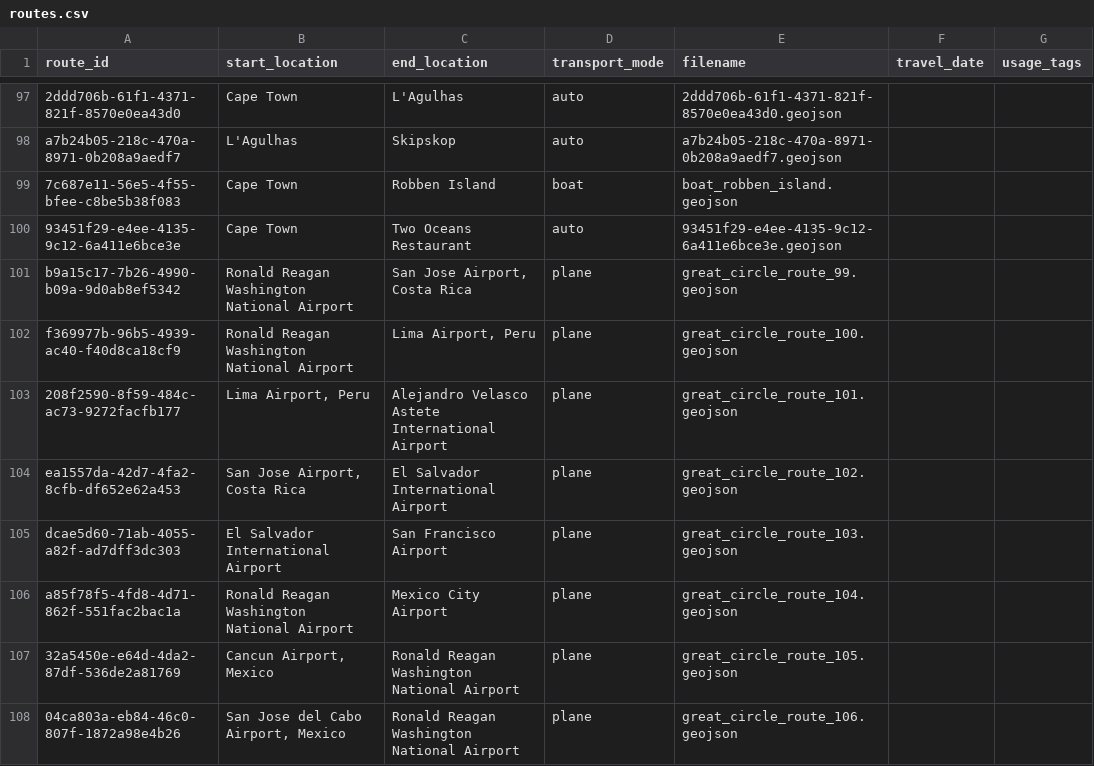
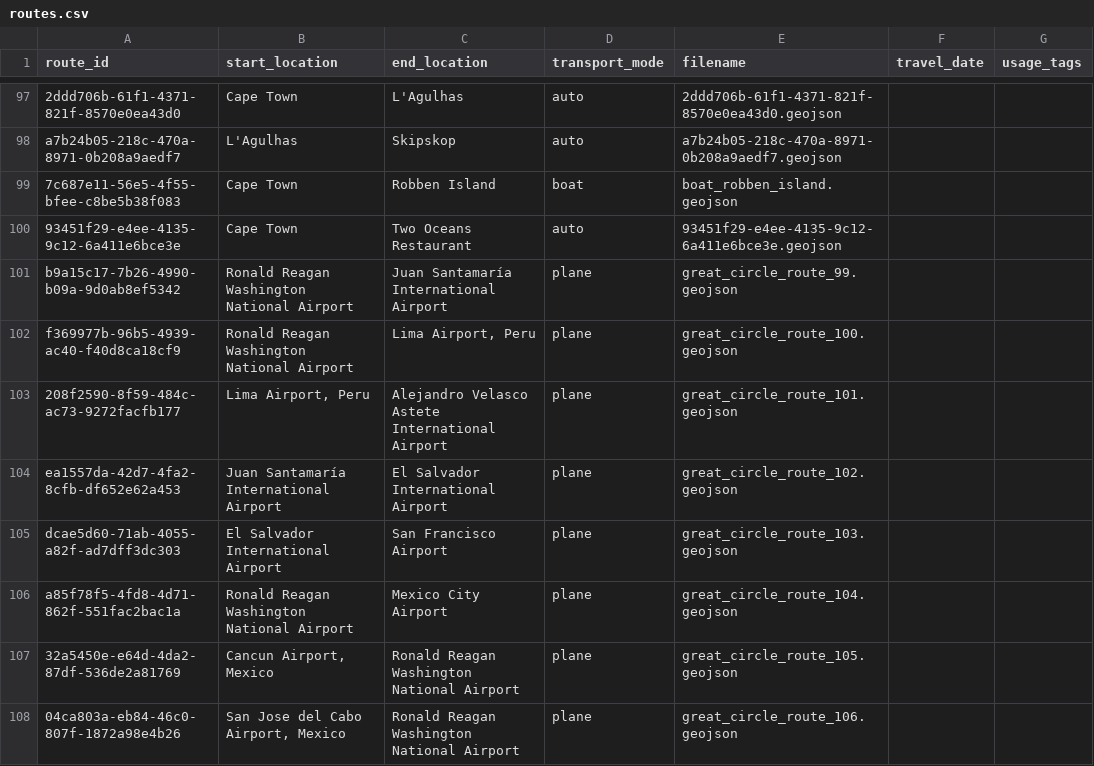
Before and after one commit to johbry17/Waypoints-A-Personal-BioGeography, a CSV file: docs/resources/data/routes.csv, drawn as a sheet; only a part is shown, gaps mark what is left out; the diff covers the shown part only.

```diff
--- a/docs/resources/data/routes.csv
+++ b/docs/resources/data/routes.csv
@@ -100,6 +100,6 @@ a7b24b05-218c-470a-8971-0b208a9aedf7,L'Agulhas,Skipskop,auto,a7b24b05-218c-470a-
 93451f29-e4ee-4135-9c12-6a411e6bce3e,Cape Town,Two Oceans Restaurant,auto,93451f29-e4ee-4135-9c12-6a411e6bce3e.geojson,,
-b9a15c17-7b26-4990-b09a-9d0ab8ef5342,Ronald Reagan Washington National Airport,"San Jose Airport, Costa Rica",plane,great_circle_route_99.geojson,,
+b9a15c17-7b26-4990-b09a-9d0ab8ef5342,Ronald Reagan Washington National Airport,Juan Santamaría International Airport,plane,great_circle_route_99.geojson,,
 f369977b-96b5-4939-ac40-f40d8ca18cf9,Ronald Reagan Washington National Airport,"Lima Airport, Peru",plane,great_circle_route_100.geojson,,
 208f2590-8f59-484c-ac73-9272facfb177,"Lima Airport, Peru",Alejandro Velasco Astete International Airport,plane,great_circle_route_101.geojson,,
-ea1557da-42d7-4fa2-8cfb-df652e62a453,"San Jose Airport, Costa Rica",El Salvador International Airport,plane,great_circle_route_102.geojson,,
+ea1557da-42d7-4fa2-8cfb-df652e62a453,Juan Santamaría International Airport,El Salvador International Airport,plane,great_circle_route_102.geojson,,
 dcae5d60-71ab-4055-a82f-ad7dff3dc303,El Salvador International Airport,San Francisco Airport,plane,great_circle_route_103.geojson,,
```
Also changed, not shown: 22 added rows elsewhere in this file, 26 other files.
